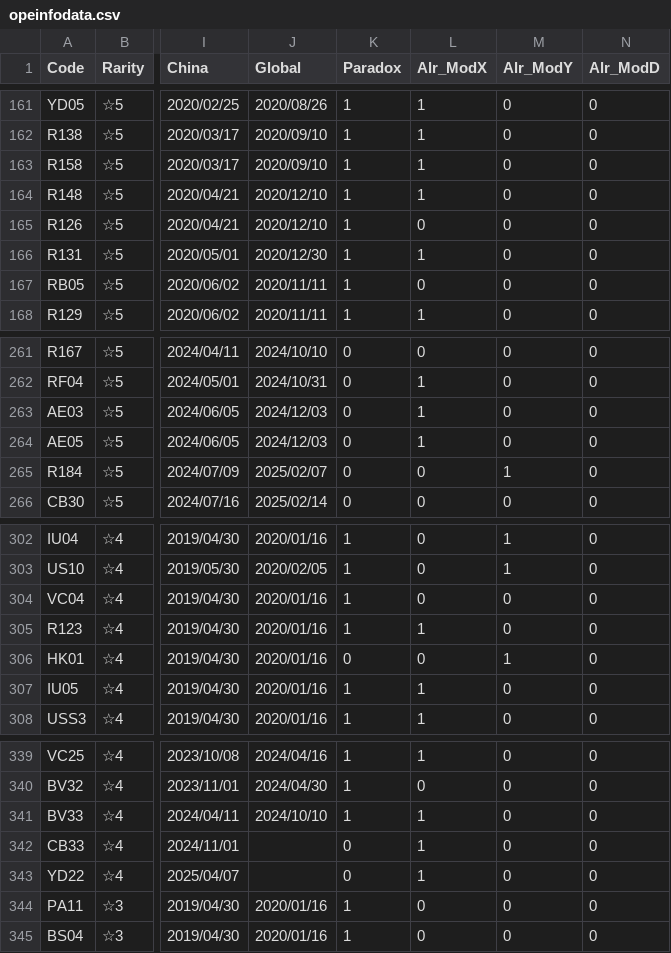
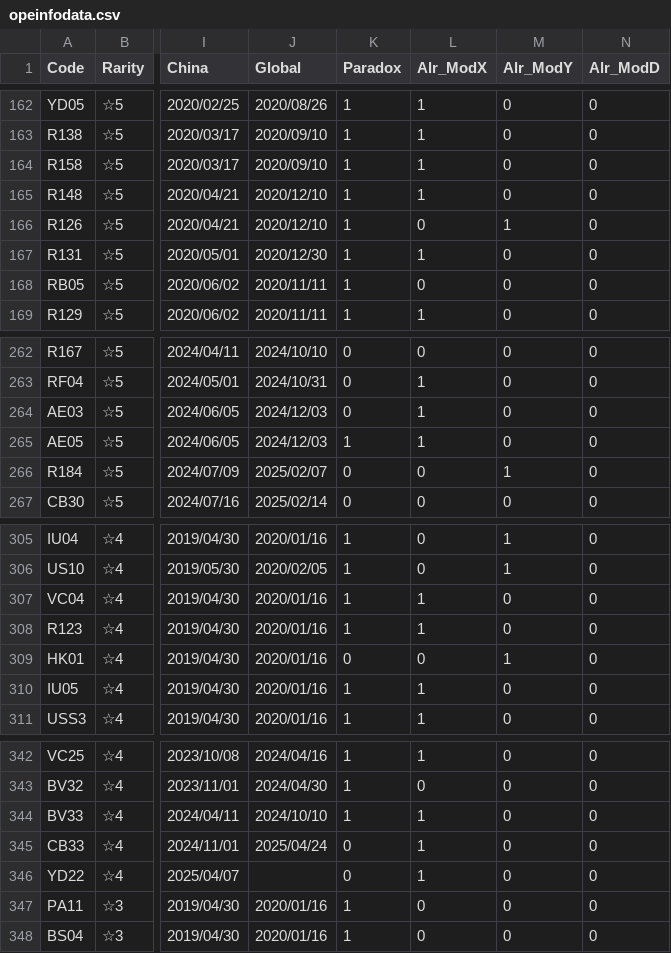
Before and after one commit to ArknightsToolOperatorsManager/InputItem, a CSV file: opeinfodata.csv, drawn as a sheet; only a part is shown, gaps mark what is left out; addresses are those after the commit; the diff covers the shown part only; the diff names each change by its address in the sheet, - before the commit and + after, or states it on an @@ line.

```diff
--- a/opeinfodata.csv
+++ b/opeinfodata.csv
-M166 (Alr_ModY): 0
+M166 (Alr_ModY): 1
-K265 (Paradox): 0
+K265 (Paradox): 1
-L307 (Alr_ModX): 0
+L307 (Alr_ModX): 1
-J345 (Global): (empty)
+J345 (Global): 2025/04/24
```
Also changed, not shown: 3 added rows and 14 edited cells elsewhere in this file.
